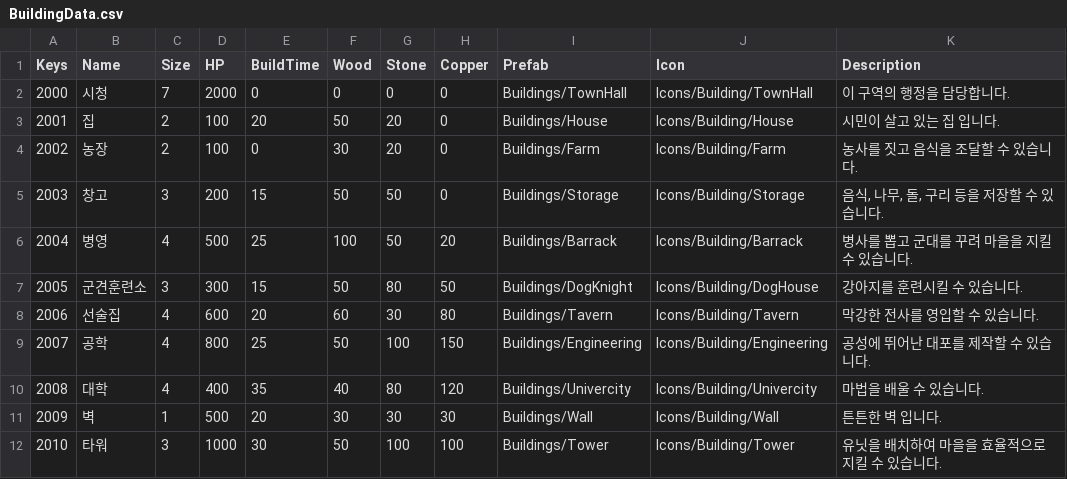
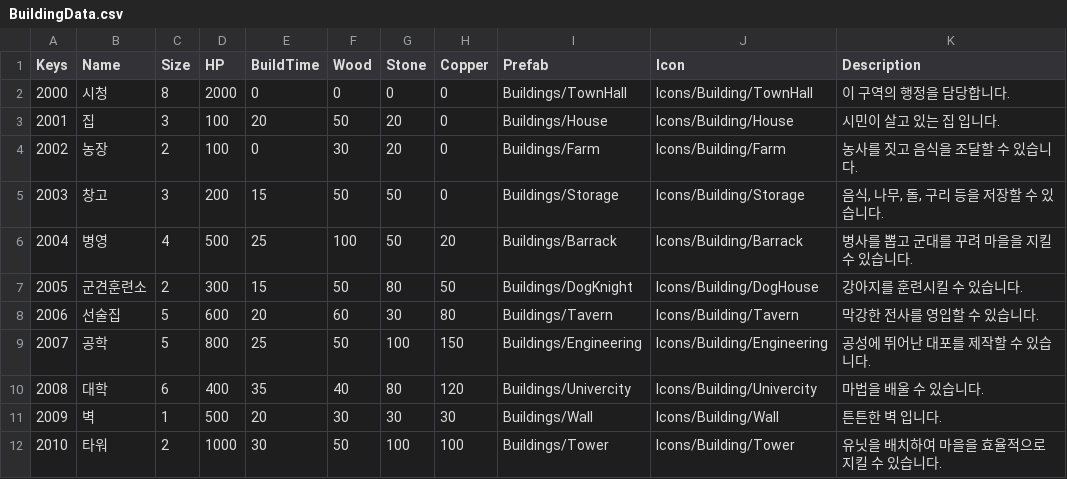
Before and after one commit to GongBongjin/Unity_Diplomacyisnotoption, a CSV file: Assets/Resources/TextData/BuildingData.csv, drawn as a sheet.

```diff
--- a/Assets/Resources/TextData/BuildingData.csv
+++ b/Assets/Resources/TextData/BuildingData.csv
@@ -1,4 +1,4 @@
 Keys,Name,Size,HP,BuildTime,Wood,Stone,Copper,Prefab,Icon,Description
-2000,시청,7,2000,0,0,0,0,Buildings/TownHall,Icons/Building/TownHall,이 구역의 행정을 담당합니다.
-2001,집,2,100,20,50,20,0,Buildings/House,Icons/Building/House,시민이 살고 있는 집 입니다.
+2000,시청,8,2000,0,0,0,0,Buildings/TownHall,Icons/Building/TownHall,이 구역의 행정을 담당합니다.
+2001,집,3,100,20,50,20,0,Buildings/House,Icons/Building/House,시민이 살고 있는 집 입니다.
 2002,농장,2,100,0,30,20,0,Buildings/Farm,Icons/Building/Farm,농사를 짓고 음식을 조달할 수 있습니다.
@@ -6,7 +6,7 @@
 2004,병영,4,500,25,100,50,20,Buildings/Barrack,Icons/Building/Barrack,병사를 뽑고 군대를 꾸려 마을을 지킬 수 있습니다.
-2005,군견훈련소,3,300,15,50,80,50,Buildings/DogKnight,Icons/Building/DogHouse,강아지를 훈련시킬 수 있습니다.
-2006,선술집,4,600,20,60,30,80,Buildings/Tavern,Icons/Building/Tavern,막강한 전사를 영입할 수 있습니다.
-2007,공학,4,800,25,50,100,150,Buildings/Engineering,Icons/Building/Engineering,공성에 뛰어난 대포를 제작할 수 있습니다.
-2008,대학,4,400,35,40,80,120,Buildings/Univercity,Icons/Building/Univercity,마법을 배울 수 있습니다.
+2005,군견훈련소,2,300,15,50,80,50,Buildings/DogKnight,Icons/Building/DogHouse,강아지를 훈련시킬 수 있습니다.
+2006,선술집,5,600,20,60,30,80,Buildings/Tavern,Icons/Building/Tavern,막강한 전사를 영입할 수 있습니다.
+2007,공학,5,800,25,50,100,150,Buildings/Engineering,Icons/Building/Engineering,공성에 뛰어난 대포를 제작할 수 있습니다.
+2008,대학,6,400,35,40,80,120,Buildings/Univercity,Icons/Building/Univercity,마법을 배울 수 있습니다.
 2009,벽,1,500,20,30,30,30,Buildings/Wall,Icons/Building/Wall,튼튼한 벽 입니다.
-2010,타워,3,1000,30,50,100,100,Buildings/Tower,Icons/Building/Tower,유닛을 배치하여 마을을 효율적으로 지킬 수 있습니다.
+2010,타워,2,1000,30,50,100,100,Buildings/Tower,Icons/Building/Tower,유닛을 배치하여 마을을 효율적으로 지킬 수 있습니다.
```
Also changed, not shown: 20 other files.
